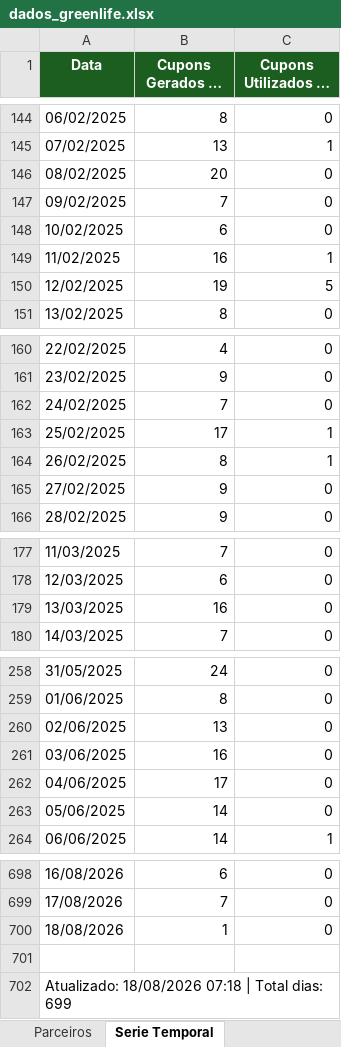
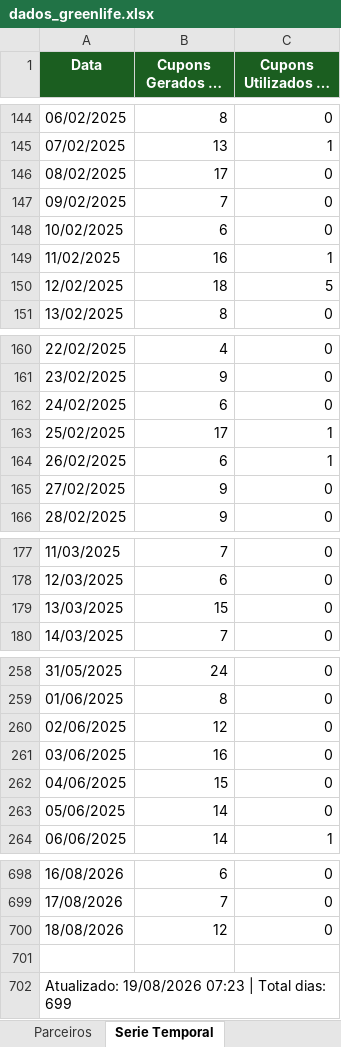
Before and after one commit to quality-glf/mkt-dash, an Excel workbook: greenlife_scraper/dados_greenlife.xlsx, sheet Serie Temporal, drawn as a sheet; only a part is shown, gaps mark what is left out; long unchanged cells end in …; values as stored, in another font and other column widths than the file's, no borders; the diff covers the shown part only; the diff names each change by its address in the sheet, - before the commit and + after, or states it on an @@ line.

```diff
--- a/greenlife_scraper/dados_greenlife.xlsx (sheet Serie Temporal)
+++ b/greenlife_scraper/dados_greenlife.xlsx (sheet Serie Temporal)
-B146 (Cupons Gerados no Dia): 20
+B146 (Cupons Gerados no Dia): 17
-B150 (Cupons Gerados no Dia): 19
+B150 (Cupons Gerados no Dia): 18
-B162 (Cupons Gerados no Dia): 7
+B162 (Cupons Gerados no Dia): 6
-B164 (Cupons Gerados no Dia): 8
+B164 (Cupons Gerados no Dia): 6
-B179 (Cupons Gerados no Dia): 16
+B179 (Cupons Gerados no Dia): 15
-B260 (Cupons Gerados no Dia): 13
+B260 (Cupons Gerados no Dia): 12
-B262 (Cupons Gerados no Dia): 17
+B262 (Cupons Gerados no Dia): 15
-B700 (Cupons Gerados no Dia): 1
+B700 (Cupons Gerados no Dia): 12
-A702 (Data): Atualizado: 18/08/2026 07:18 | Total…
+A702 (Data): Atualizado: 19/08/2026 07:23 | Total…
```
Also changed, not shown: 12 edited cells elsewhere in this sheet, sheet Promocoes, sheet Parceiros, sheet Resumo Diario, greenlife_scraper/historico_leads.xlsx, instagram-metrics/base_interacoes_detalhadas.xlsx, 4 other files.
